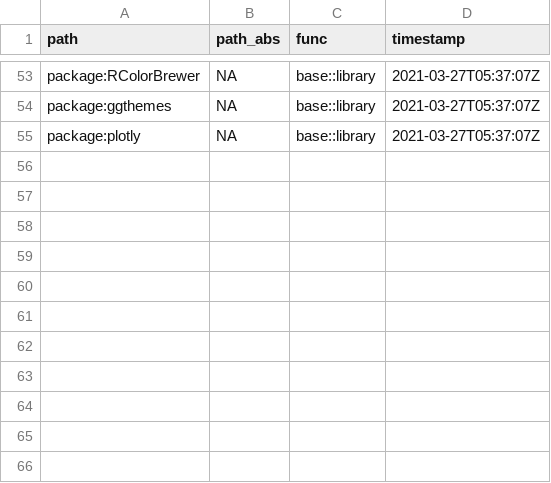
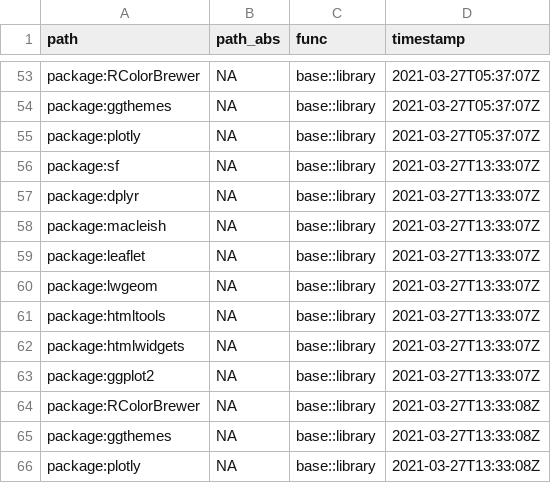
Before and after one commit to UnicornoftheSea99/COVID-Vaccine-Tracker, a CSV file: .fertile_log.csv, drawn as a sheet; only a part is shown, gaps mark what is left out.

```diff
--- a/.fertile_log.csv
+++ b/.fertile_log.csv
@@ -55 +55,12 @@ package:ggthemes,NA,base::library,2021-03-27T05:37:07Z
 package:plotly,NA,base::library,2021-03-27T05:37:07Z
+package:sf,NA,base::library,2021-03-27T13:33:07Z
+package:dplyr,NA,base::library,2021-03-27T13:33:07Z
+package:macleish,NA,base::library,2021-03-27T13:33:07Z
+package:leaflet,NA,base::library,2021-03-27T13:33:07Z
+package:lwgeom,NA,base::library,2021-03-27T13:33:07Z
+package:htmltools,NA,base::library,2021-03-27T13:33:07Z
+package:htmlwidgets,NA,base::library,2021-03-27T13:33:07Z
+package:ggplot2,NA,base::library,2021-03-27T13:33:07Z
+package:RColorBrewer,NA,base::library,2021-03-27T13:33:08Z
+package:ggthemes,NA,base::library,2021-03-27T13:33:08Z
+package:plotly,NA,base::library,2021-03-27T13:33:08Z
```
Also changed, not shown: 3 other files.
